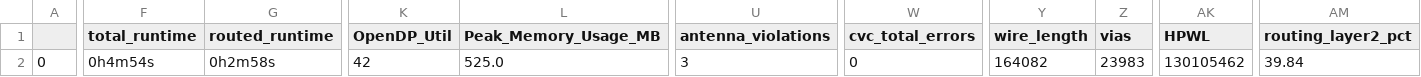
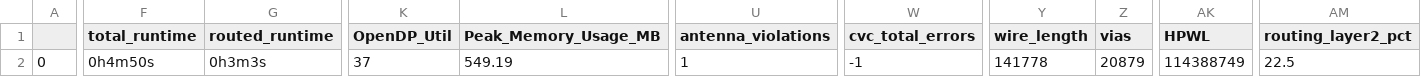
Before and after one commit to dineshannayya/riscduino, a CSV file: signoff/glbl_cfg/final_summary_report.csv, drawn as a sheet; only a part is shown, gaps mark what is left out; the diff covers the shown part only; the diff names each change by its address in the sheet, - before the commit and + after, or states it on an @@ line.

```diff
--- a/signoff/glbl_cfg/final_summary_report.csv
+++ b/signoff/glbl_cfg/final_summary_report.csv
-F2 (total_runtime): 0h4m54s
+F2 (total_runtime): 0h4m50s
-G2 (routed_runtime): 0h2m58s
+G2 (routed_runtime): 0h3m3s
-K2 (OpenDP_Util): 42
+K2 (OpenDP_Util): 37
-L2 (Peak_Memory_Usage_MB): 525.0
+L2 (Peak_Memory_Usage_MB): 549.19
-U2 (antenna_violations): 3
+U2 (antenna_violations): 1
-W2 (cvc_total_errors): 0
+W2 (cvc_total_errors): -1
-Y2 (wire_length): 164082
+Y2 (wire_length): 141778
-Z2 (vias): 23983
+Z2 (vias): 20879
-AK2 (HPWL): 130105462
+AK2 (HPWL): 114388749
-AM2 (routing_layer2_pct): 39.84
+AM2 (routing_layer2_pct): 22.5
```
Also changed, not shown: 6 edited cells elsewhere in this file, signoff/sdram/final_summary_report.csv, signoff/spi_master/final_summary_report.csv, 12 other files.
